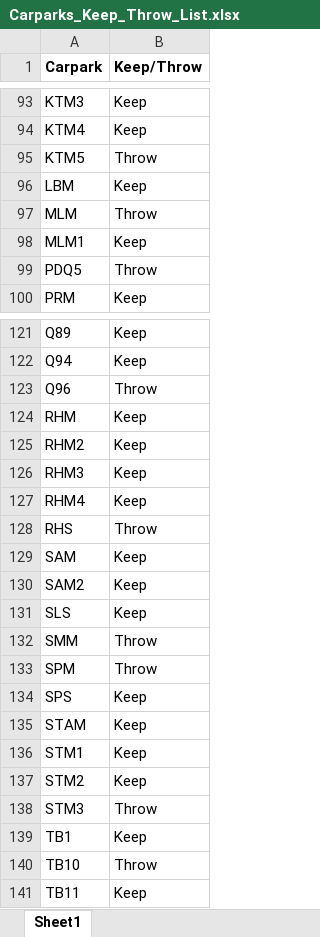
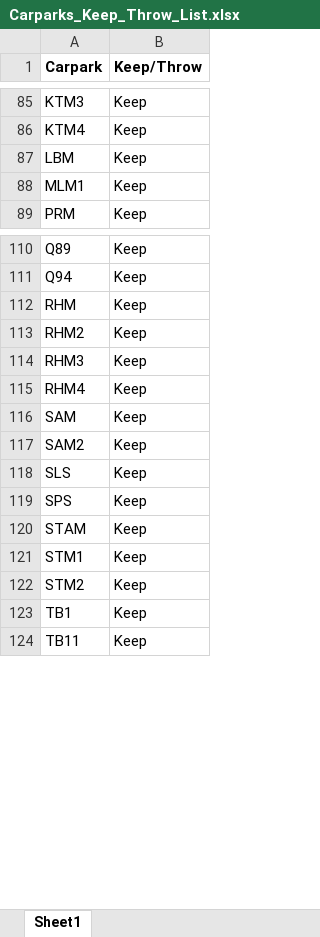
Before and after one commit to R-Ramana/EE4211-Project, an Excel workbook: Question 3/Carparks_Keep_Throw_List.xlsx, sheet Sheet1, drawn as a sheet; only a part is shown, gaps mark what is left out; values as stored, in another font and other column widths than the file's, no borders; the diff covers the shown part only; the diff names each change by its address in the sheet, - before the commit and + after, or states it on an @@ line.

Commit message:
[Q3] Update list to contain only carparks to keep

```diff
--- a/Question 3/Carparks_Keep_Throw_List.xlsx (sheet Sheet1)
+++ b/Question 3/Carparks_Keep_Throw_List.xlsx (sheet Sheet1)
-row 95: KTM5 | Throw
-row 97: MLM | Throw
-row 99: PDQ5 | Throw
-row 123: Q96 | Throw
-row 128: RHS | Throw
-row 132: SMM | Throw
-row 133: SPM | Throw
-row 138: STM3 | Throw
-row 140: TB10 | Throw
```
Also changed, not shown: 14 removed rows elsewhere in this sheet.
